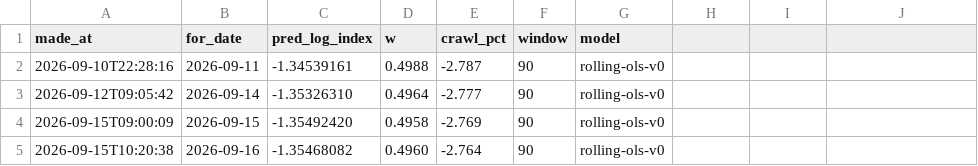
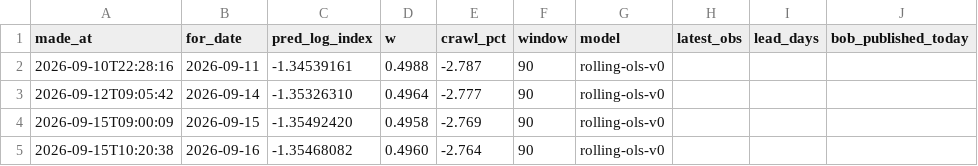
Before and after one commit to nnyashabradley-dot/tekanyetso, a CSV file: predictions.csv, drawn as a sheet; the diff names each change by its address in the sheet, - before the commit and + after, or states it on an @@ line.

Commit message:
record prediction lead time; add naive DP changepoint detector

```diff
--- a/predictions.csv
+++ b/predictions.csv
-H1: (empty)
+H1: latest_obs
-I1: (empty)
+I1: lead_days
-J1: (empty)
+J1: bob_published_today
```
Also changed, not shown: 3 other files.
